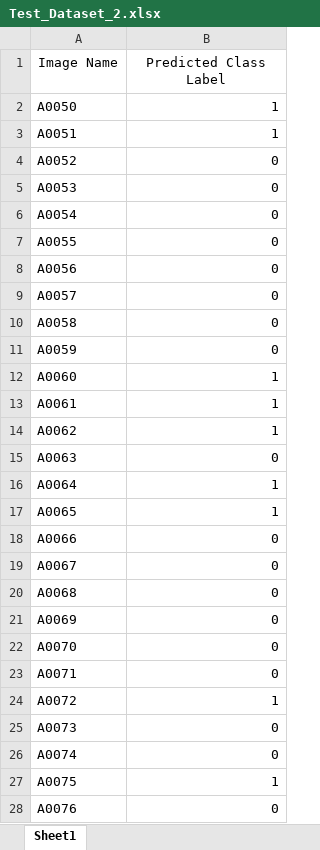
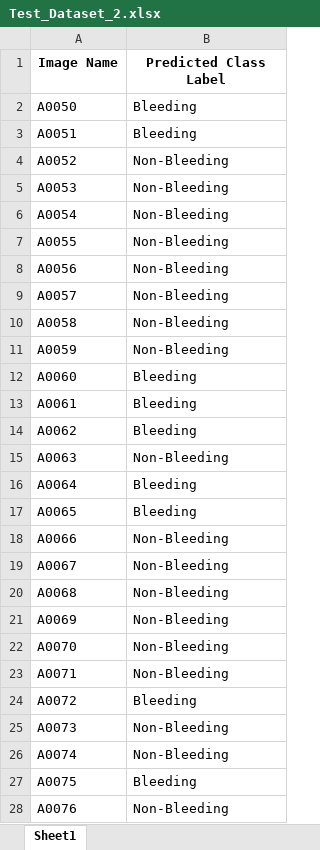
Before and after one commit to BasitAlawode/WCEBleedGen, an Excel workbook: results/excel/Test_Dataset_2.xlsx, sheet Sheet1, drawn as a sheet; only a part is shown; values as stored, in another font and other column widths than the file's, no borders; the diff covers the shown part only; the diff names each change by its address in the sheet, - before the commit and + after, or states it on an @@ line.

Commit message:
excel_commit

```diff
--- a/results/excel/Test_Dataset_2.xlsx (sheet Sheet1)
+++ b/results/excel/Test_Dataset_2.xlsx (sheet Sheet1)
-A1:B1 bold: off
+A1:B1 bold: on
-B2:B3 (Predicted Class Label): 1
+B2:B3 (Predicted Class Label): Bleeding
-B2:B28 alignment: right
+B2:B28 alignment: left
-B4:B11 (Predicted Class Label): 0
+B4:B11 (Predicted Class Label): Non-Bleeding
-B12:B14 (Predicted Class Label): 1
+B12:B14 (Predicted Class Label): Bleeding
-B15 (Predicted Class Label): 0
+B15 (Predicted Class Label): Non-Bleeding
-B16:B17 (Predicted Class Label): 1
+B16:B17 (Predicted Class Label): Bleeding
-B18:B23 (Predicted Class Label): 0
+B18:B23 (Predicted Class Label): Non-Bleeding
-B24 (Predicted Class Label): 1
+B24 (Predicted Class Label): Bleeding
-B25:B26 (Predicted Class Label): 0
+B25:B26 (Predicted Class Label): Non-Bleeding
-B27 (Predicted Class Label): 1
+B27 (Predicted Class Label): Bleeding
-B28 (Predicted Class Label): 0
+B28 (Predicted Class Label): Non-Bleeding
```
Also changed, not shown: 488 edited cells and cell formats elsewhere in this sheet, results/excel/Test_Dataset_1.xlsx, 1 other file.
